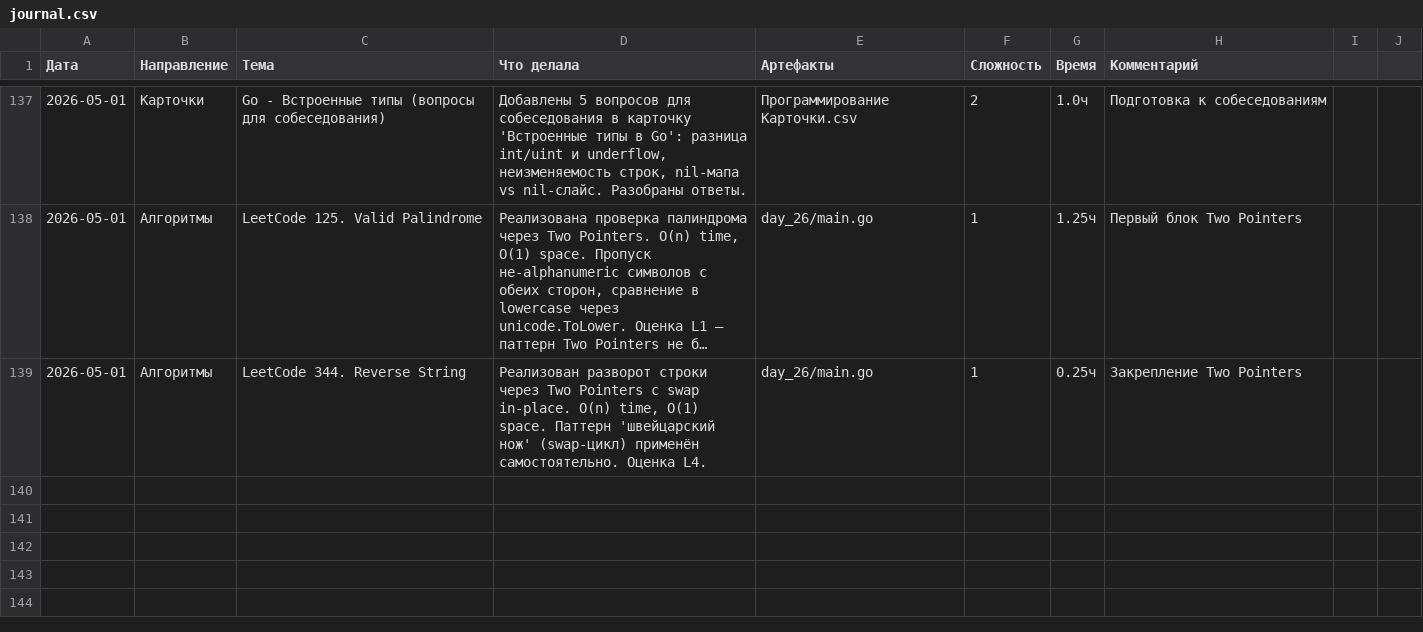
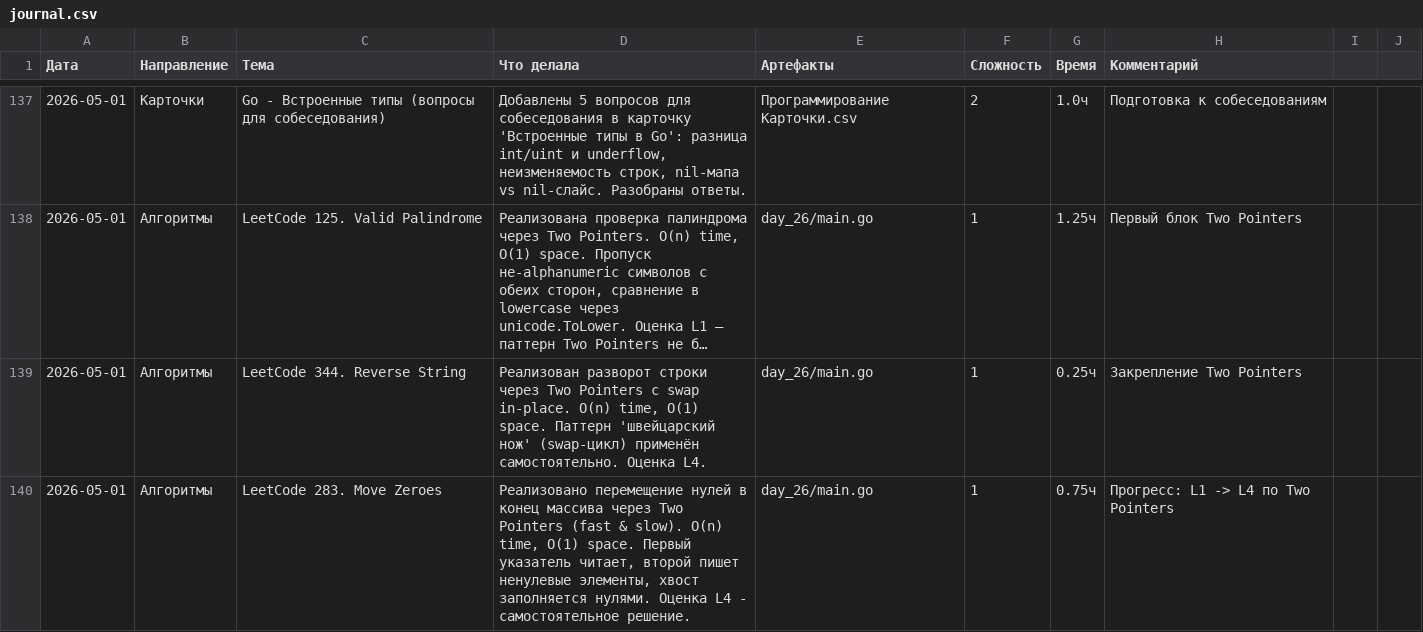
Before and after one commit to bryack/algorithms, a CSV file: journal.csv, drawn as a sheet; only a part is shown, gaps mark what is left out; long unchanged cells end in …; the diff names each change by its address in the sheet, - before the commit and + after, or states it on an @@ line.

Commit message:
Add LeetCode 283: Move Zeroes
Implement moveZeroes() using Two Pointers (fast & slow) technique.
O(n) time, O(1) space complexity.

- Fast pointer (j) scans array for non-zero elements
- Slow pointer (i) tracks position to write next non-zero element
- Second pass fills remaining positions with zeros
- Maintains relative order of non-zero elements

```diff
--- a/journal.csv
+++ b/journal.csv
+row 140: 2026-05-01 | Алгоритмы | LeetCode 283. Move Zeroes | Реализовано перемещение нулей в конец массива через Two Pointers (fast & slow). O(n) time, O(1) space. Первый указатель читает, второй пишет ненулевые элементы, хвост заполняется нулями. Оценка L4 - самостоятельное решение. | day_26/main.go | 1 | 0.75ч | Прогресс: L1 -> L4 по Two Pointers
```
Also changed, not shown: 4 other files.
